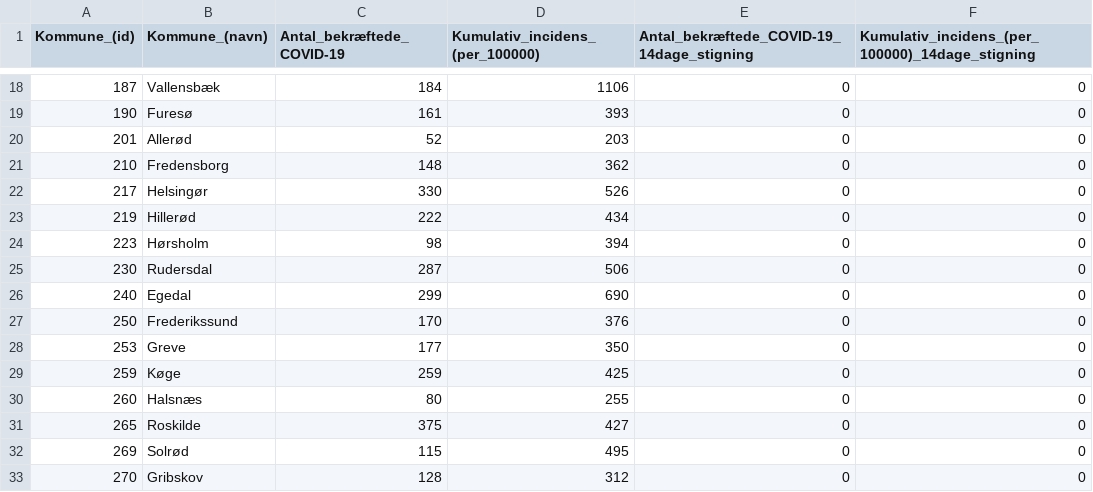
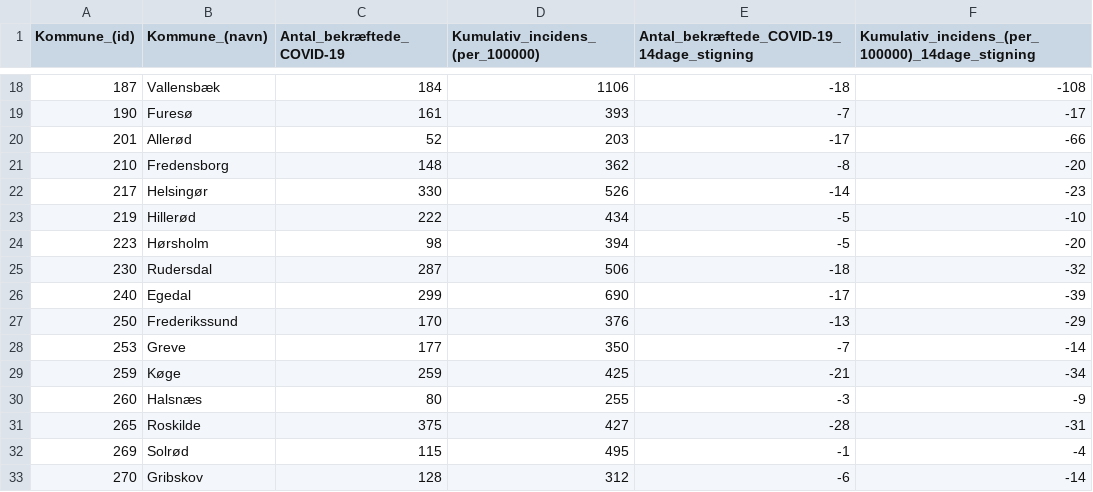
Before and after one commit to Asokoler/incidens, a CSV file: files/Municipality_test_pos_diff_1day.csv, drawn as a sheet; only a part is shown, gaps mark what is left out; the diff covers the shown part only.

```diff
--- a/files/Municipality_test_pos_diff_1day.csv
+++ b/files/Municipality_test_pos_diff_1day.csv
@@ -18,16 +18,16 @@ Kommune_(id),Kommune_(navn),Antal_bekræftede_COVID-19,Kumulativ_incidens_(per_1
-187,Vallensbæk,184,1106,0,0
-190,Furesø,161,393,0,0
-201,Allerød,52,203,0,0
-210,Fredensborg,148,362,0,0
-217,Helsingør,330,526,0,0
-219,Hillerød,222,434,0,0
-223,Hørsholm,98,394,0,0
-230,Rudersdal,287,506,0,0
-240,Egedal,299,690,0,0
-250,Frederikssund,170,376,0,0
-253,Greve,177,350,0,0
-259,Køge,259,425,0,0
-260,Halsnæs,80,255,0,0
-265,Roskilde,375,427,0,0
-269,Solrød,115,495,0,0
-270,Gribskov,128,312,0,0
+187,Vallensbæk,184,1106,-18,-108
+190,Furesø,161,393,-7,-17
+201,Allerød,52,203,-17,-66
+210,Fredensborg,148,362,-8,-20
+217,Helsingør,330,526,-14,-23
+219,Hillerød,222,434,-5,-10
+223,Hørsholm,98,394,-5,-20
+230,Rudersdal,287,506,-18,-32
+240,Egedal,299,690,-17,-39
+250,Frederikssund,170,376,-13,-29
+253,Greve,177,350,-7,-14
+259,Køge,259,425,-21,-34
+260,Halsnæs,80,255,-3,-9
+265,Roskilde,375,427,-28,-31
+269,Solrød,115,495,-1,-4
+270,Gribskov,128,312,-6,-14
```
Also changed, not shown: 148 edited cells elsewhere in this file, files/Municipality_test_pos_diff.csv, 1 other file.
